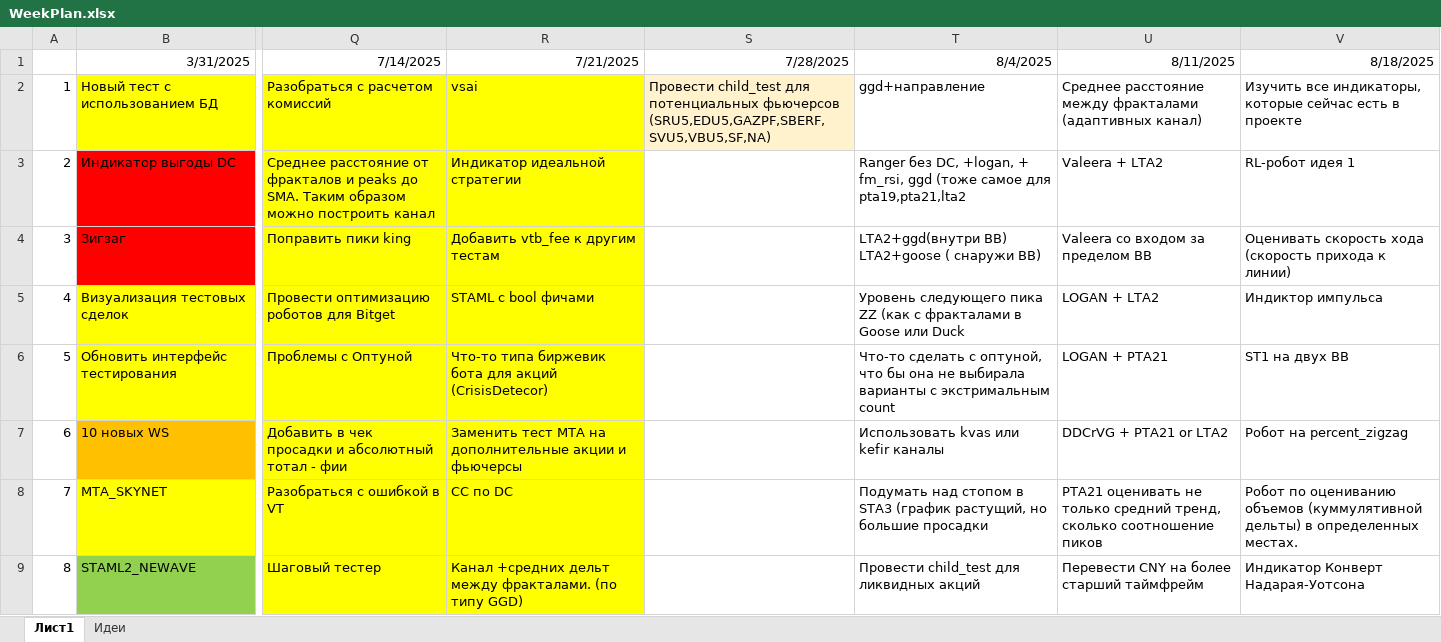
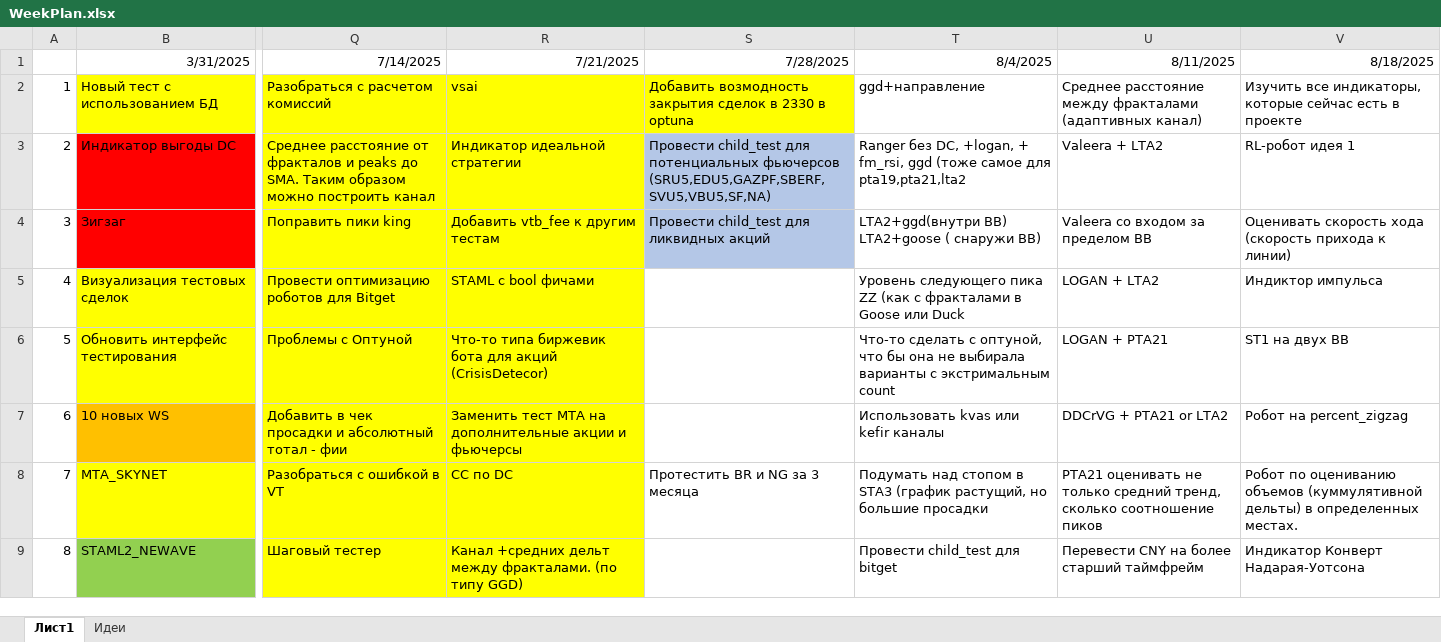
Before and after one commit to Anubis1Good/RichLaughter, an Excel workbook: _other/WeekPlan.xlsx, sheet Лист1, drawn as a sheet; only a part is shown, gaps mark what is left out; values as stored, in another font and other column widths than the file's, no borders; the diff covers the shown part only; the diff names each change by its address in the sheet, - before the commit and + after, or states it on an @@ line.

```diff
--- a/_other/WeekPlan.xlsx (sheet Лист1)
+++ b/_other/WeekPlan.xlsx (sheet Лист1)
-S2: Провести child_test для потенциальных фьючерсов (SRU5,EDU5,GAZPF,SBERF,SVU5,VBU5,SF,NA)
+S2: Добавить возмодность закрытия сделок в 2330 в optuna
-S2 fill: #FFF2CC
+S2 fill: #FFFF00
-S3: (empty)
+S3: Провести child_test для потенциальных фьючерсов (SRU5,EDU5,GAZPF,SBERF,SVU5,VBU5,SF,NA)
-S3:S4 fill: none
+S3:S4 fill: #B4C7E7
-S4: (empty)
+S4: Провести child_test для ликвидных акций
-S8: (empty)
+S8: Протестить BR и NG за 3 месяца
-T9: Провести child_test для ликвидных акций
+T9: Провести child_test для bitget
```
Also changed, not shown: 8 edited cells elsewhere in this sheet, 7 other files.
